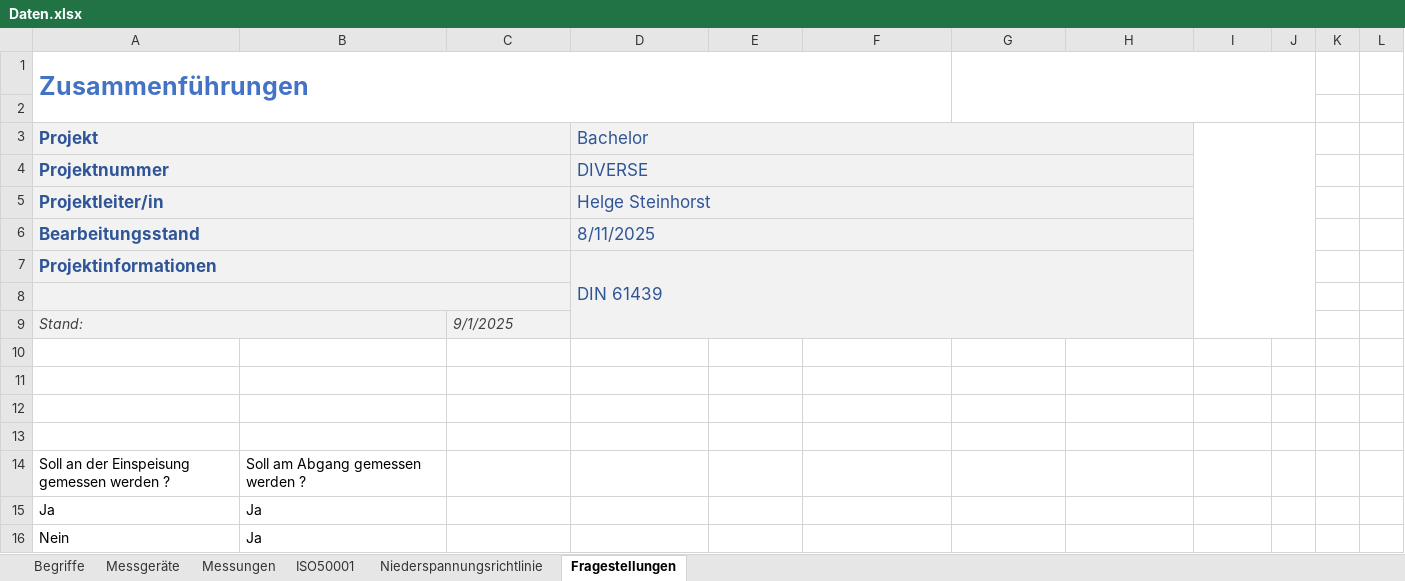
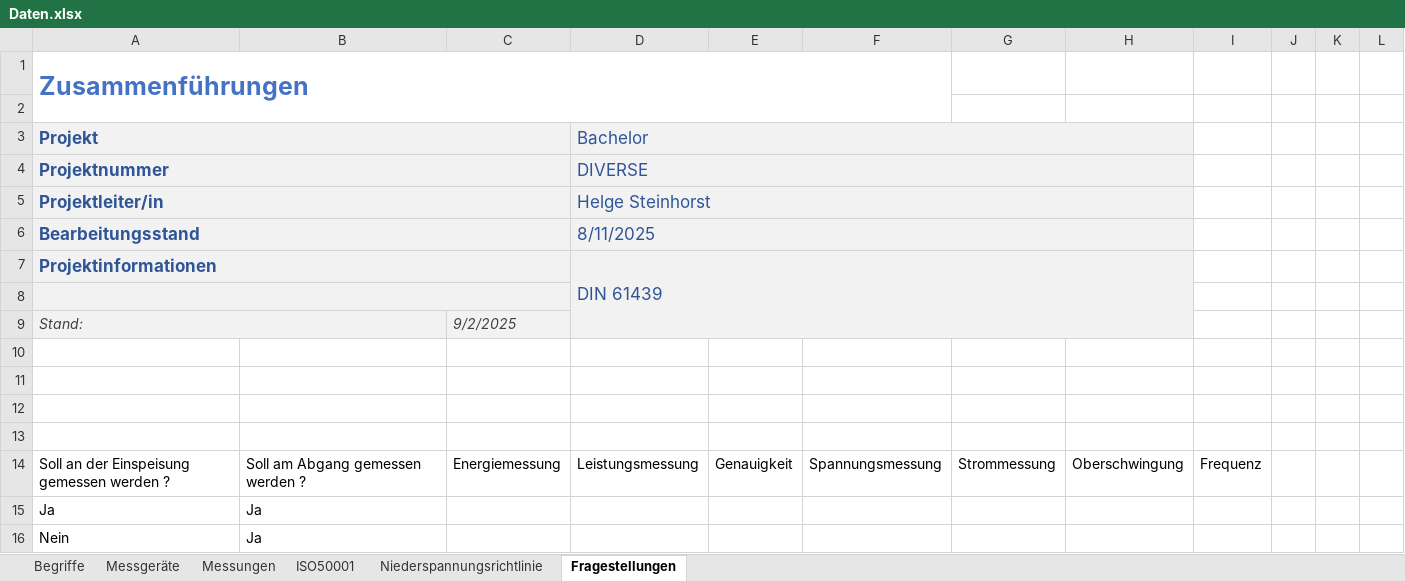
Before and after one commit to Helge-Steinhorst/ISO50001WebBrowser, an Excel workbook: Daten.xlsx, sheet Fragestellungen, drawn as a sheet; only a part is shown; values as stored, in another font and other column widths than the file's, no borders; 1 other sheet too large or unreadable and not compared; the diff names each change by its address in the sheet, - before the commit and + after, or states it on an @@ line.

```diff
--- a/Daten.xlsx (sheet Fragestellungen)
+++ b/Daten.xlsx (sheet Fragestellungen)
-G1:J2 merged
-I3:J9 merged
-C9: 9/1/2025
+C9: 9/2/2025
-C14: (empty)
+C14: Energiemessung
-D14: (empty)
+D14: Leistungsmessung
-E14: (empty)
+E14: Genauigkeit
-F14: (empty)
+F14: Spannungsmessung
-G14: (empty)
+G14: Strommessung
-H14: (empty)
+H14: Oberschwingung
-I14: (empty)
+I14: Frequenz
```
Also changed, not shown: sheet Messungen, sheet ISO50001, sheet Niederspannungsrichtlinie, sheet Begriffe, 2 other files.
